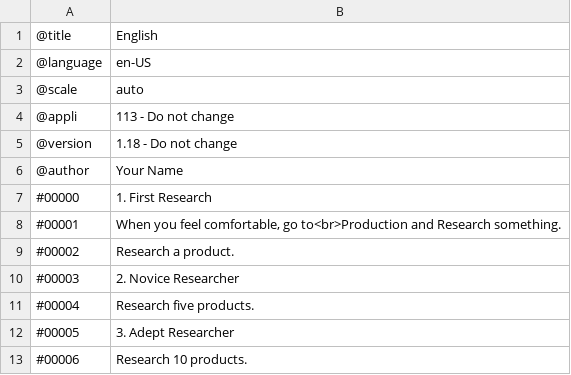
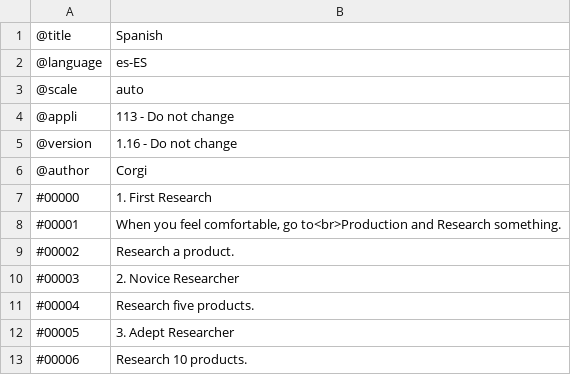
Before and after one commit to Cd-corgi/SSR-languages, a CSV file: ShinySkiResort.csv, drawn as a sheet; only a part is shown.

Commit message:
Add files via upload

```diff
--- a/ShinySkiResort.csv
+++ b/ShinySkiResort.csv
@@ -1,7 +1,7 @@
-"@title","English"
-"@language","en-US"
+"@title","Spanish"
+"@language","es-ES"
 "@scale","auto"
 "@appli","113 - Do not change"
-"@version","1.18 - Do not change"
-"@author","Your Name"
+"@version","1.16 - Do not change"
+"@author","Corgi"
 "#00000","1. First Research"
```
